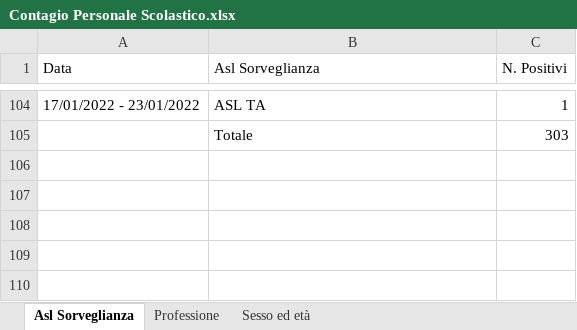
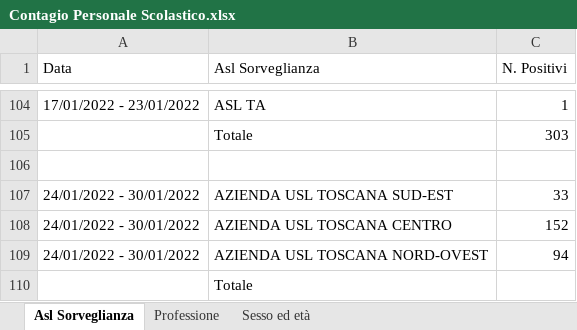
Before and after one commit to fbranda/INFN-ISS, an Excel workbook: Dati contagi nelle scuole/Regioni/Toscana/Contagio Personale Scolastico.xlsx, sheet Asl Sorveglianza, drawn as a sheet; only a part is shown, gaps mark what is left out; values as stored, in another font and other column widths than the file's, no borders; the diff names each change by its address in the sheet, - before the commit and + after, or states it on an @@ line.

```diff
--- a/Dati contagi nelle scuole/Regioni/Toscana/Contagio Personale Scolastico.xlsx (sheet Asl Sorveglianza)
+++ b/Dati contagi nelle scuole/Regioni/Toscana/Contagio Personale Scolastico.xlsx (sheet Asl Sorveglianza)
+row 106: (empty)
+row 107: 24/01/2022 - 30/01/2022 | AZIENDA USL TOSCANA SUD-EST | 33
+row 108: 24/01/2022 - 30/01/2022 | AZIENDA USL TOSCANA CENTRO | 152
+row 109: 24/01/2022 - 30/01/2022 | AZIENDA USL TOSCANA NORD-OVEST | 94
+row 110:  | Totale
```
Also changed, not shown: sheet Sesso ed età, sheet Professione, 7 other files.
